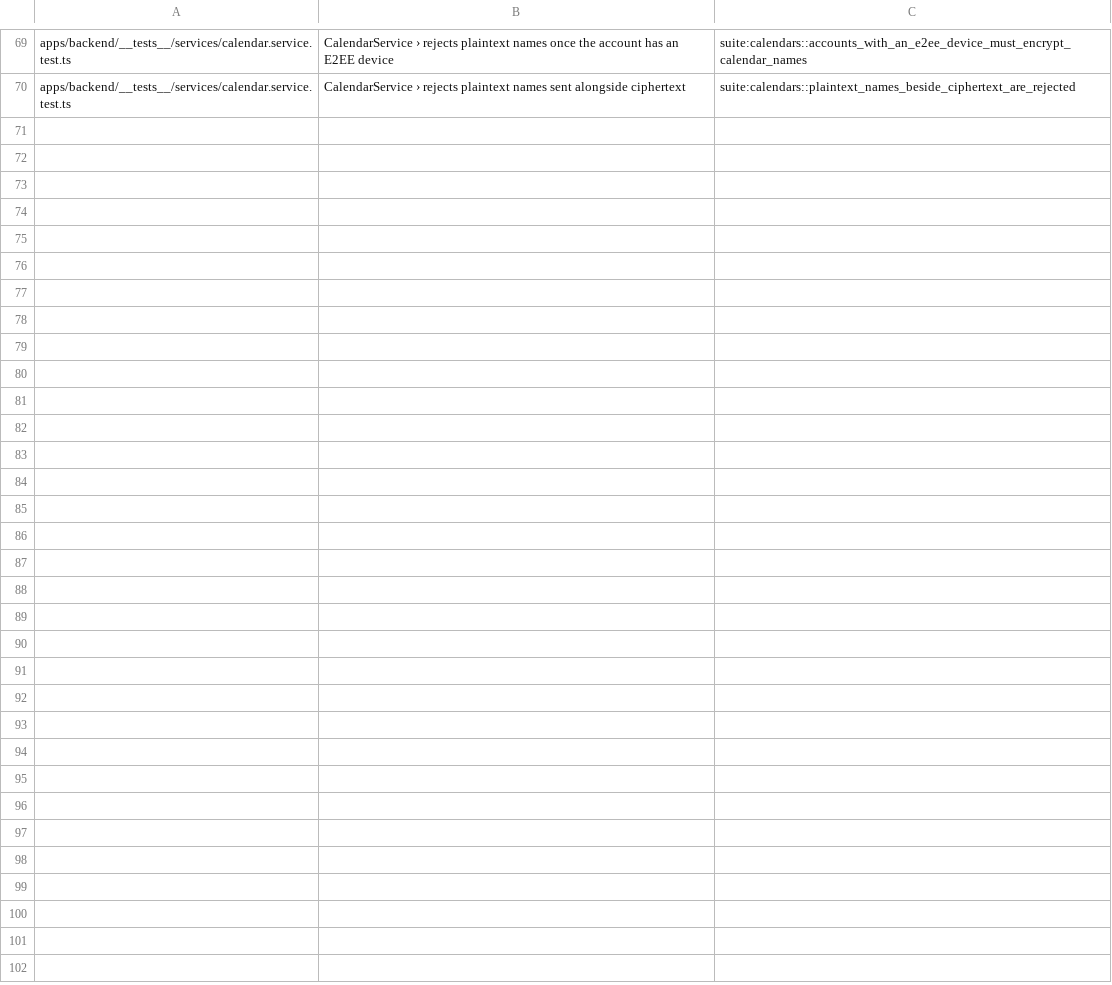
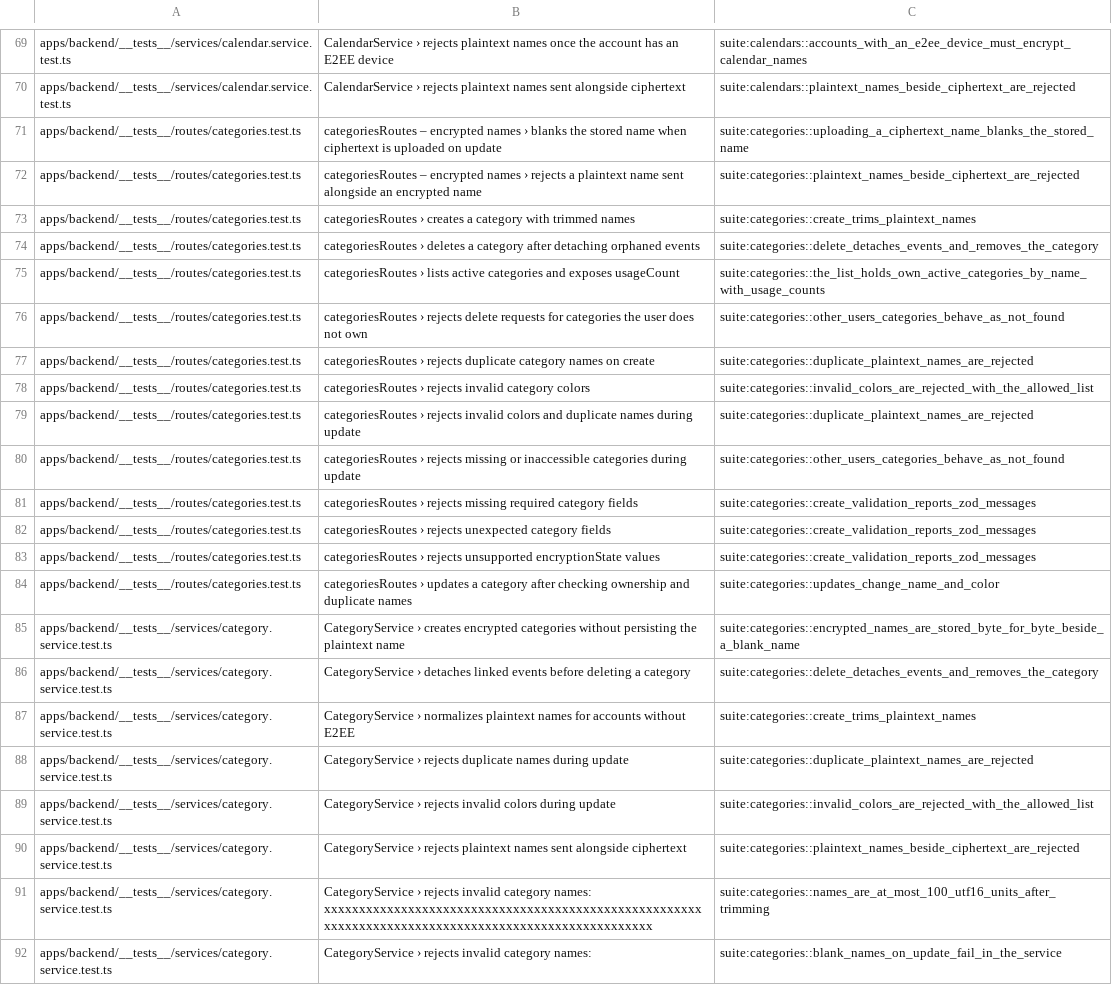
Before and after one commit to IIRoan/rocal, a TSV file: crates/solace-api-tests/jest/calendars.tsv, drawn as a sheet; only a part is shown, gaps mark what is left out; the diff names each change by its address in the sheet, - before the commit and + after, or states it on an @@ line.

Commit message:
Add the categories suite
Pins trimming, the 100 UTF-16 unit limit, duplicate names including
inactive categories, encrypted names, usage counts, hard deletes that
detach events, and not-found behavior for other users' categories.

```diff
--- a/crates/solace-api-tests/jest/calendars.tsv
+++ b/crates/solace-api-tests/jest/calendars.tsv
+row 71: apps/backend/__tests__/routes/categories.test.ts | categoriesRoutes – encrypted names › blanks the stored name when ciphertext is uploaded on update | suite:categories::uploading_a_ciphertext_name_blanks_the_stored_name
+row 72: apps/backend/__tests__/routes/categories.test.ts | categoriesRoutes – encrypted names › rejects a plaintext name sent alongside an encrypted name | suite:categories::plaintext_names_beside_ciphertext_are_rejected
+row 73: apps/backend/__tests__/routes/categories.test.ts | categoriesRoutes › creates a category with trimmed names | suite:categories::create_trims_plaintext_names
+row 74: apps/backend/__tests__/routes/categories.test.ts | categoriesRoutes › deletes a category after detaching orphaned events | suite:categories::delete_detaches_events_and_removes_the_category
+row 75: apps/backend/__tests__/routes/categories.test.ts | categoriesRoutes › lists active categories and exposes usageCount | suite:categories::the_list_holds_own_active_categories_by_name_with_usage_counts
+row 76: apps/backend/__tests__/routes/categories.test.ts | categoriesRoutes › rejects delete requests for categories the user does not own | suite:categories::other_users_categories_behave_as_not_found
+row 77: apps/backend/__tests__/routes/categories.test.ts | categoriesRoutes › rejects duplicate category names on create | suite:categories::duplicate_plaintext_names_are_rejected
+row 78: apps/backend/__tests__/routes/categories.test.ts | categoriesRoutes › rejects invalid category colors | suite:categories::invalid_colors_are_rejected_with_the_allowed_list
+row 79: apps/backend/__tests__/routes/categories.test.ts | categoriesRoutes › rejects invalid colors and duplicate names during update | suite:categories::duplicate_plaintext_names_are_rejected
+row 80: apps/backend/__tests__/routes/categories.test.ts | categoriesRoutes › rejects missing or inaccessible categories during update | suite:categories::other_users_categories_behave_as_not_found
+row 81: apps/backend/__tests__/routes/categories.test.ts | categoriesRoutes › rejects missing required category fields | suite:categories::create_validation_reports_zod_messages
+row 82: apps/backend/__tests__/routes/categories.test.ts | categoriesRoutes › rejects unexpected category fields | suite:categories::create_validation_reports_zod_messages
+row 83: apps/backend/__tests__/routes/categories.test.ts | categoriesRoutes › rejects unsupported encryptionState values | suite:categories::create_validation_reports_zod_messages
+row 84: apps/backend/__tests__/routes/categories.test.ts | categoriesRoutes › updates a category after checking ownership and duplicate names | suite:categories::updates_change_name_and_color
+row 85: apps/backend/__tests__/services/category.service.test.ts | CategoryService › creates encrypted categories without persisting the plaintext name | suite:categories::encrypted_names_are_stored_byte_for_byte_beside_a_blank_name
+row 86: apps/backend/__tests__/services/category.service.test.ts | CategoryService › detaches linked events before deleting a category | suite:categories::delete_detaches_events_and_removes_the_category
+row 87: apps/backend/__tests__/services/category.service.test.ts | CategoryService › normalizes plaintext names for accounts without E2EE | suite:categories::create_trims_plaintext_names
+row 88: apps/backend/__tests__/services/category.service.test.ts | CategoryService › rejects duplicate names during update | suite:categories::duplicate_plaintext_names_are_rejected
+row 89: apps/backend/__tests__/services/category.service.test.ts | CategoryService › rejects invalid colors during update | suite:categories::invalid_colors_are_rejected_with_the_allowed_list
+row 90: apps/backend/__tests__/services/category.service.test.ts | CategoryService › rejects plaintext names sent alongside ciphertext | suite:categories::plaintext_names_beside_ciphertext_are_rejected
+row 91: apps/backend/__tests__/services/category.service.test.ts | CategoryService › rejects invalid category names: xxxxxxxxxxxxxxxxxxxxxxxxxxxxxxxxxxxxxxxxxxxxxxxxxxxxxxxxxxxxxxxxxxxxxxxxxxxxxxxxxxxxxxxxxxxxxxxxxxxxx | suite:categories::names_are_at_most_100_utf16_units_after_trimming
+row 92: apps/backend/__tests__/services/category.service.test.ts | CategoryService › rejects invalid category names: | suite:categories::blank_names_on_update_fail_in_the_service
```
Also changed, not shown: 2 other files.
